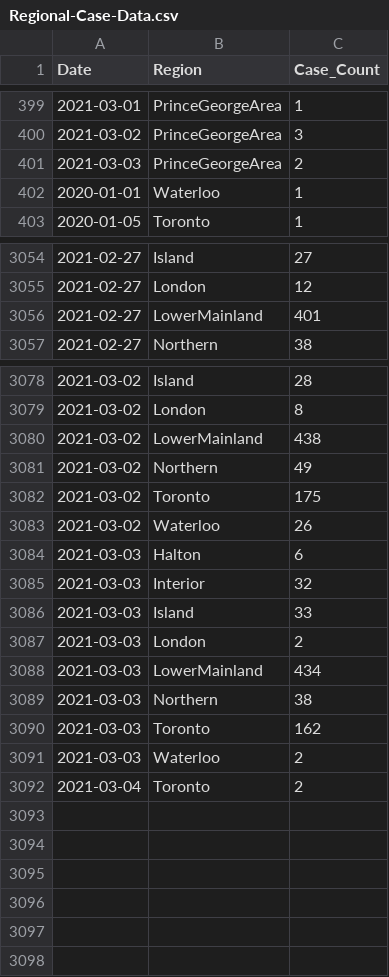
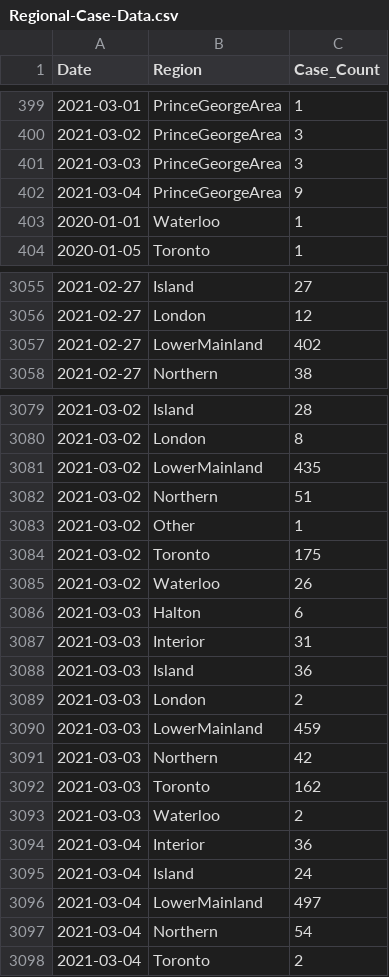
Before and after one commit to peliopoulos/COVID, a CSV file: Regional-Case-Data.csv, drawn as a sheet; only a part is shown, gaps mark what is left out; the diff covers the shown part only.

Commit message:
update files

```diff
--- a/Regional-Case-Data.csv
+++ b/Regional-Case-Data.csv
@@ -400,3 +400,4 @@ Date,Region,Case_Count
 2021-03-02,PrinceGeorgeArea,3
-2021-03-03,PrinceGeorgeArea,2
+2021-03-03,PrinceGeorgeArea,3
+2021-03-04,PrinceGeorgeArea,9
 2020-01-01,Waterloo,1
@@ -3055,3 +3056,3 @@ Date,Region,Case_Count
 2021-02-27,London,12
-2021-02-27,LowerMainland,401
+2021-02-27,LowerMainland,402
 2021-02-27,Northern,38
@@ -3079,4 +3080,5 @@ Date,Region,Case_Count
 2021-03-02,London,8
-2021-03-02,LowerMainland,438
-2021-03-02,Northern,49
+2021-03-02,LowerMainland,435
+2021-03-02,Northern,51
+2021-03-02,Other,1
 2021-03-02,Toronto,175
@@ -3084,9 +3086,13 @@ Date,Region,Case_Count
 2021-03-03,Halton,6
-2021-03-03,Interior,32
-2021-03-03,Island,33
+2021-03-03,Interior,31
+2021-03-03,Island,36
 2021-03-03,London,2
-2021-03-03,LowerMainland,434
-2021-03-03,Northern,38
+2021-03-03,LowerMainland,459
+2021-03-03,Northern,42
 2021-03-03,Toronto,162
 2021-03-03,Waterloo,2
+2021-03-04,Interior,36
+2021-03-04,Island,24
+2021-03-04,LowerMainland,497
+2021-03-04,Northern,54
 2021-03-04,Toronto,2
```
Also changed, not shown: 6 edited cells elsewhere in this file.
